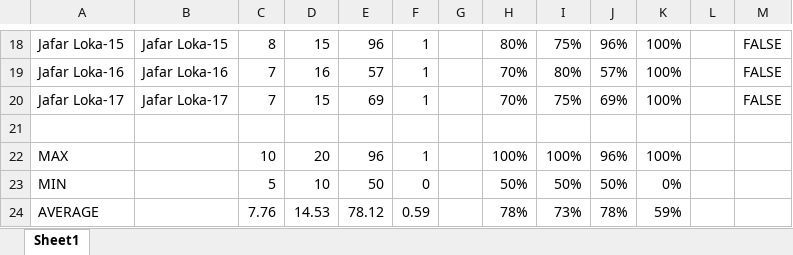
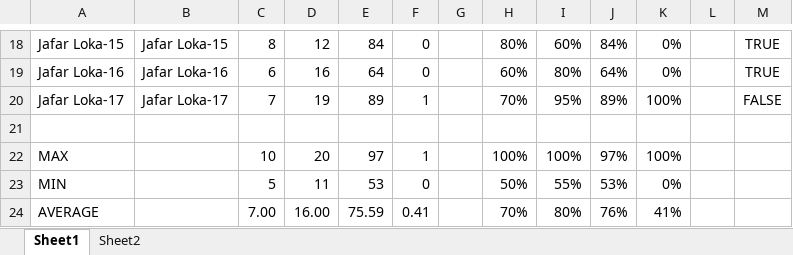
Before and after one commit to gaaferHajji2/j-l-data-science-data-analytics, an Excel workbook: Excel/Book2.xlsx, sheet Sheet1, drawn as a sheet; only a part is shown, gaps mark what is left out; values as stored, in another font and other column widths than the file's, no borders; charts and pictures and conditional formats not drawn; the diff covers the shown part only; the diff names each change by its address in the sheet, - before the commit and + after, or states it on an @@ line.

```diff
--- a/Excel/Book2.xlsx (sheet Sheet1)
+++ b/Excel/Book2.xlsx (sheet Sheet1)
+sheet tab: Sheet2
-D18: 15
+D18: 12
-E18: 96
+E18: 84
-F18:F19: 1
+F18:F19: 0
-I18: 75%
+I18: 60%
-J18: 96%
+J18: 84%
-K18:K19: 100%
+K18:K19: 0%
-M18:M19: FALSE
+M18:M19: TRUE
-C19: 7
+C19: 6
-E19: 57
+E19: 64
-H19: 70%
+H19: 60%
-J19: 57%
+J19: 64%
-D20: 15
+D20: 19
-E20: 69
+E20: 89
-I20: 75%
+I20: 95%
-J20: 69%
+J20: 89%
-E22: 96
+E22: 97
-J22: 96%
+J22: 97%
-D23: 10
+D23: 11
-E23: 50
+E23: 53
-I23: 50%
+I23: 55%
-J23: 50%
+J23: 53%
-C24: 7.76
+C24: 7.00
-D24: 14.53
+D24: 16.00
-E24: 78.12
+E24: 75.59
-F24: 0.59
+F24: 0.41
-H24: 78%
+H24: 70%
-I24: 73%
+I24: 80%
-J24: 78%
+J24: 76%
-K24: 59%
+K24: 41%
```
Also changed, not shown: 95 edited cells elsewhere in this sheet, charts or pictures, 4 other files.
